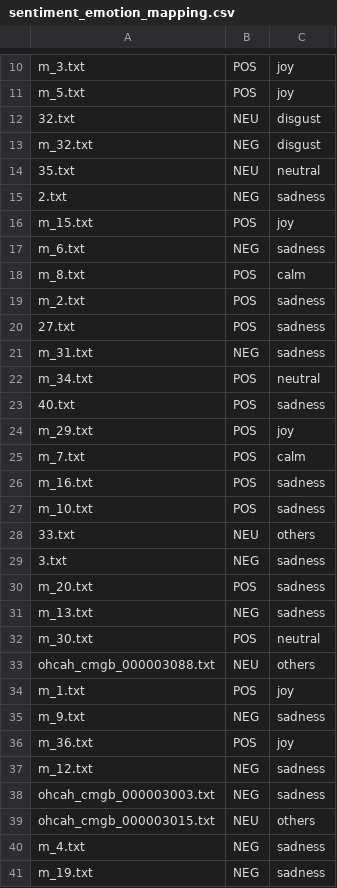
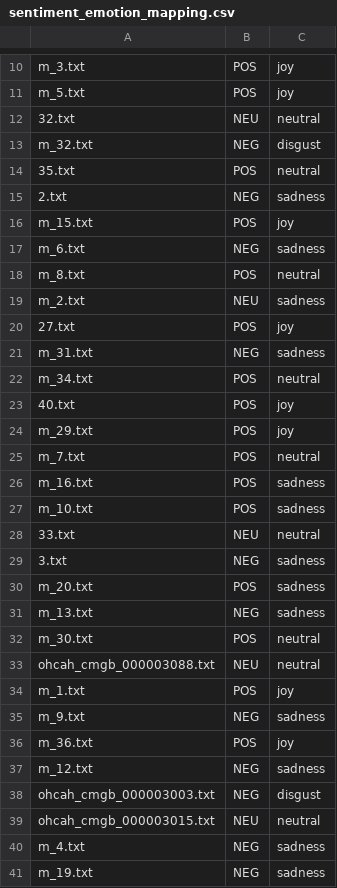
Before and after one commit to adrianhdez929/ml-letter-transcription-analysis, a CSV file: src/data/sentiment-analysis/sentiment_emotion_mapping.csv, drawn as a sheet; only a part is shown, gaps mark what is left out; the diff covers the shown part only.

```diff
--- a/src/data/sentiment-analysis/sentiment_emotion_mapping.csv
+++ b/src/data/sentiment-analysis/sentiment_emotion_mapping.csv
@@ -11,5 +11,5 @@ m_3.txt,POS,joy
 m_5.txt,POS,joy
-32.txt,NEU,disgust
+32.txt,NEU,neutral
 m_32.txt,NEG,disgust
-35.txt,NEU,neutral
+35.txt,POS,neutral
 2.txt,NEG,sadness
@@ -17,13 +17,13 @@ m_15.txt,POS,joy
 m_6.txt,NEG,sadness
-m_8.txt,POS,calm
-m_2.txt,POS,sadness
-27.txt,POS,sadness
+m_8.txt,POS,neutral
+m_2.txt,NEU,sadness
+27.txt,POS,joy
 m_31.txt,NEG,sadness
 m_34.txt,POS,neutral
-40.txt,POS,sadness
+40.txt,POS,joy
 m_29.txt,POS,joy
-m_7.txt,POS,calm
+m_7.txt,POS,neutral
 m_16.txt,POS,sadness
 m_10.txt,POS,sadness
-33.txt,NEU,others
+33.txt,NEU,neutral
 3.txt,NEG,sadness
@@ -32,3 +32,3 @@ m_13.txt,NEG,sadness
 m_30.txt,POS,neutral
-ohcah_cmgb_000003088.txt,NEU,others
+ohcah_cmgb_000003088.txt,NEU,neutral
 m_1.txt,POS,joy
@@ -37,4 +37,4 @@ m_36.txt,POS,joy
 m_12.txt,NEG,sadness
-ohcah_cmgb_000003003.txt,NEG,sadness
-ohcah_cmgb_000003015.txt,NEU,others
+ohcah_cmgb_000003003.txt,NEG,disgust
+ohcah_cmgb_000003015.txt,NEU,neutral
 m_4.txt,NEG,sadness
```
Also changed, not shown: 8 added rows elsewhere in this file, 45 other files.
